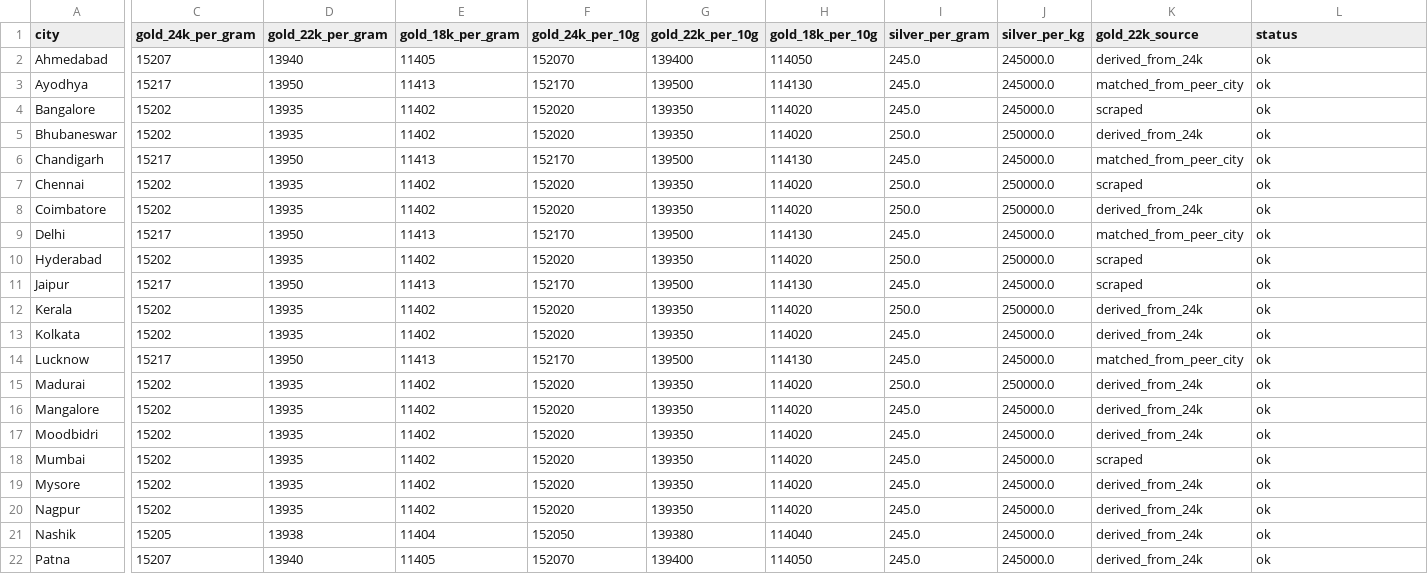
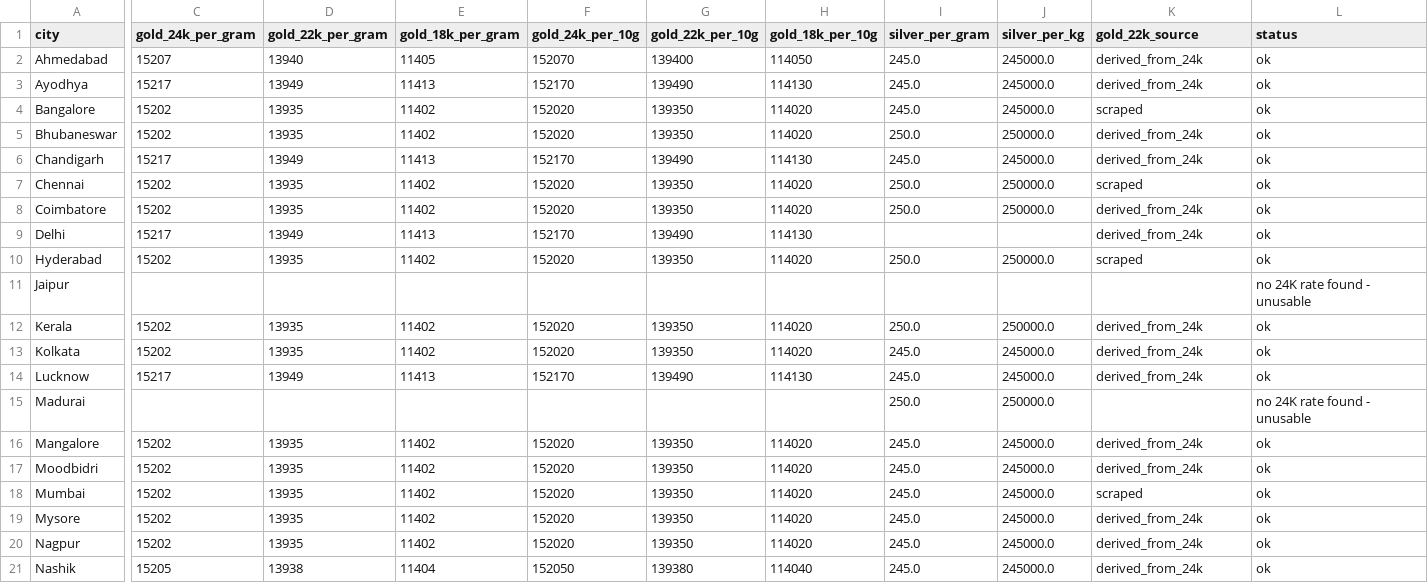
Before and after one commit to karteek15/gold-silver-rates, a CSV file: rates.csv, drawn as a sheet; only a part is shown, gaps mark what is left out; the shorter side is filled out with more unchanged rows; the diff names each change by its address in the sheet, - before the commit and + after, or states it on an @@ line.

```diff
--- a/rates.csv
+++ b/rates.csv
-D3 (gold_22k_per_gram): 13950
+D3 (gold_22k_per_gram): 13949
-G3 (gold_22k_per_10g): 139500
+G3 (gold_22k_per_10g): 139490
-K3 (gold_22k_source): matched_from_peer_city
+K3 (gold_22k_source): derived_from_24k
-D6 (gold_22k_per_gram): 13950
+D6 (gold_22k_per_gram): 13949
-G6 (gold_22k_per_10g): 139500
+G6 (gold_22k_per_10g): 139490
-K6 (gold_22k_source): matched_from_peer_city
+K6 (gold_22k_source): derived_from_24k
-D9 (gold_22k_per_gram): 13950
+D9 (gold_22k_per_gram): 13949
-G9 (gold_22k_per_10g): 139500
+G9 (gold_22k_per_10g): 139490
-I9 (silver_per_gram): 245.0
+I9 (silver_per_gram): (empty)
-J9 (silver_per_kg): 245000.0
+J9 (silver_per_kg): (empty)
-K9 (gold_22k_source): matched_from_peer_city
+K9 (gold_22k_source): derived_from_24k
-C11 (gold_24k_per_gram): 15217
+C11 (gold_24k_per_gram): (empty)
-D11 (gold_22k_per_gram): 13950
+D11 (gold_22k_per_gram): (empty)
-E11 (gold_18k_per_gram): 11413
+E11 (gold_18k_per_gram): (empty)
-F11 (gold_24k_per_10g): 152170
+F11 (gold_24k_per_10g): (empty)
-G11 (gold_22k_per_10g): 139500
+G11 (gold_22k_per_10g): (empty)
-H11 (gold_18k_per_10g): 114130
+H11 (gold_18k_per_10g): (empty)
-I11 (silver_per_gram): 245.0
+I11 (silver_per_gram): (empty)
-J11 (silver_per_kg): 245000.0
+J11 (silver_per_kg): (empty)
-K11 (gold_22k_source): scraped
+K11 (gold_22k_source): (empty)
-L11 (status): ok
+L11 (status): no 24K rate found - unusable
-D14 (gold_22k_per_gram): 13950
+D14 (gold_22k_per_gram): 13949
-G14 (gold_22k_per_10g): 139500
+G14 (gold_22k_per_10g): 139490
-K14 (gold_22k_source): matched_from_peer_city
+K14 (gold_22k_source): derived_from_24k
-C15 (gold_24k_per_gram): 15202
+C15 (gold_24k_per_gram): (empty)
-D15 (gold_22k_per_gram): 13935
+D15 (gold_22k_per_gram): (empty)
-E15 (gold_18k_per_gram): 11402
+E15 (gold_18k_per_gram): (empty)
-F15 (gold_24k_per_10g): 152020
+F15 (gold_24k_per_10g): (empty)
-G15 (gold_22k_per_10g): 139350
+G15 (gold_22k_per_10g): (empty)
-H15 (gold_18k_per_10g): 114020
+H15 (gold_18k_per_10g): (empty)
-K15 (gold_22k_source): derived_from_24k
+K15 (gold_22k_source): (empty)
-L15 (status): ok
+L15 (status): no 24K rate found - unusable
```
Also changed, not shown: 1 other file.
